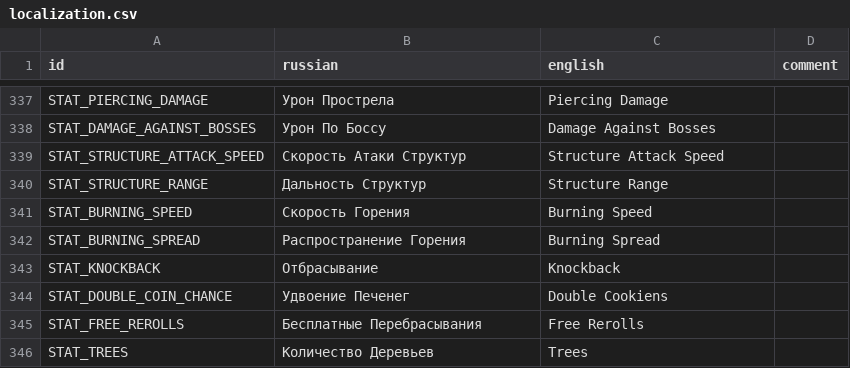
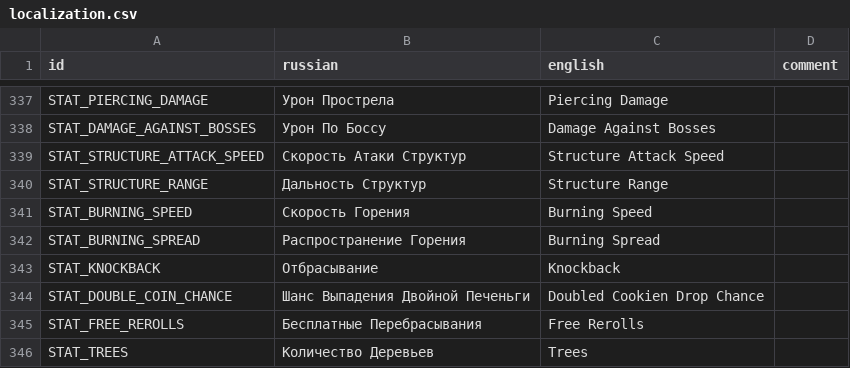
Before and after one commit to hulvdan/cookier, a CSV file: assets/localization.csv, drawn as a sheet; only a part is shown, gaps mark what is left out.

```diff
--- a/assets/localization.csv
+++ b/assets/localization.csv
@@ -343,3 +343,3 @@ STAT_BURNING_SPREAD;Распространение Горения;Burning Spread
 STAT_KNOCKBACK;Отбрасывание;Knockback;
-STAT_DOUBLE_COIN_CHANCE;Удвоение Печенег;Double Cookiens;
+STAT_DOUBLE_COIN_CHANCE;Шанс Выпадения Двойной Печеньги;Doubled Cookien Drop Chance;
 STAT_FREE_REROLLS;Бесплатные Перебрасывания;Free Rerolls;
```
Also changed, not shown: 24 other files.
